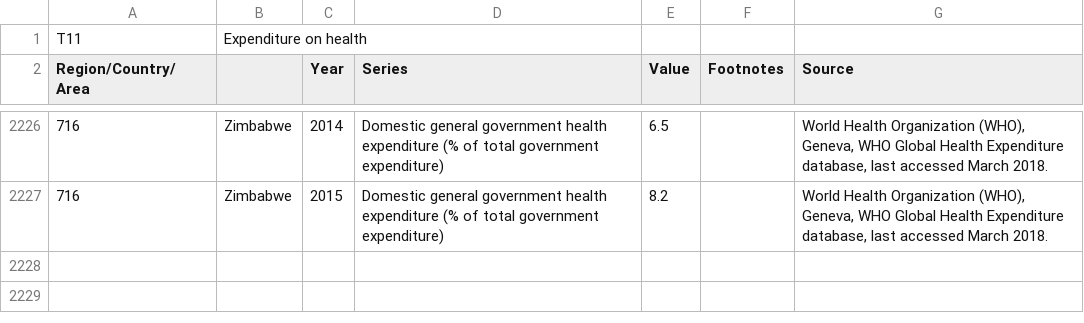
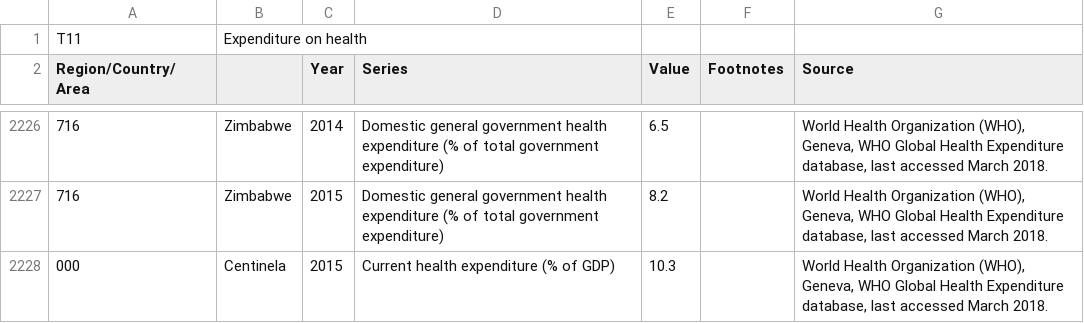
Before and after one commit to VicGoico/Contagion-model-in-airports, a CSV file: Modelo de contagio/salud.csv, drawn as a sheet; only a part is shown, gaps mark what is left out; the diff names each change by its address in the sheet, - before the commit and + after, or states it on an @@ line.

```diff
--- a/Modelo de contagio/salud.csv
+++ b/Modelo de contagio/salud.csv
+row 2228: 000 | Centinela | 2015 | Current health expenditure (% of GDP) | 10.3 |  | World Health Organization (WHO), Geneva, WHO Global Health Expenditure database, last accessed March 2018.
```
Also changed, not shown: 4 other files.
